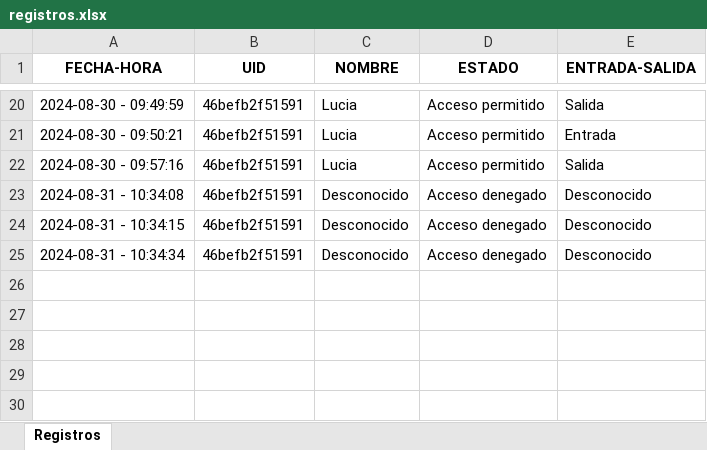
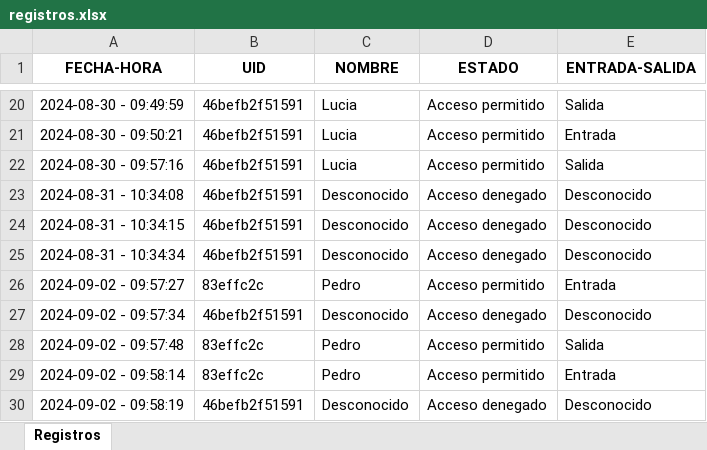
Before and after one commit to Castellano46/Arduino, an Excel workbook: RFID-nuevo/registros.xlsx, sheet Registros, drawn as a sheet; only a part is shown, gaps mark what is left out; values as stored, in another font and other column widths than the file's, no borders; the diff names each change by its address in the sheet, - before the commit and + after, or states it on an @@ line.

Commit message:
NewButton

```diff
--- a/RFID-nuevo/registros.xlsx (sheet Registros)
+++ b/RFID-nuevo/registros.xlsx (sheet Registros)
+row 26: 2024-09-02 - 09:57:27 | 83effc2c | Pedro | Acceso permitido | Entrada
+row 27: 2024-09-02 - 09:57:34 | 46befb2f51591 | Desconocido | Acceso denegado | Desconocido
+row 28: 2024-09-02 - 09:57:48 | 83effc2c | Pedro | Acceso permitido | Salida
+row 29: 2024-09-02 - 09:58:14 | 83effc2c | Pedro | Acceso permitido | Entrada
+row 30: 2024-09-02 - 09:58:19 | 46befb2f51591 | Desconocido | Acceso denegado | Desconocido
```
